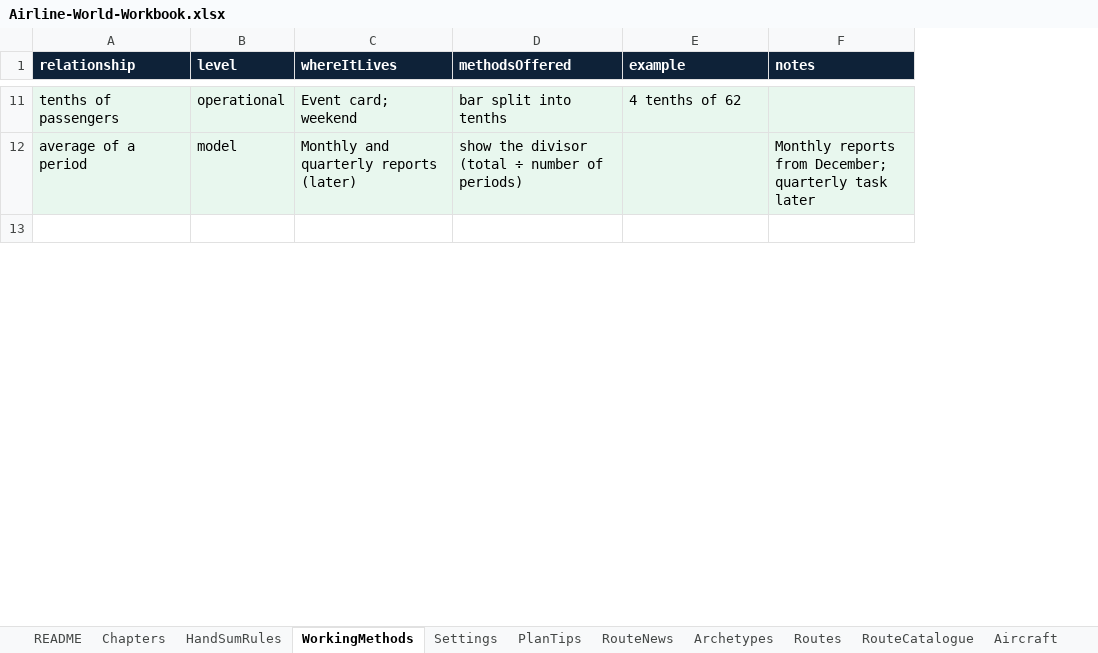
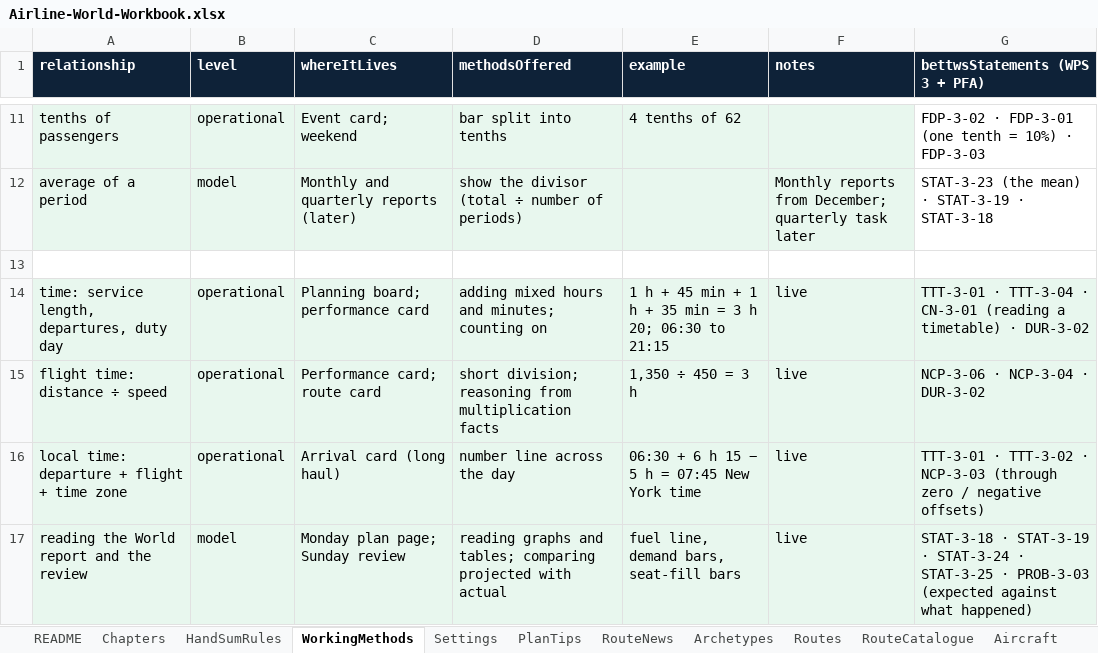
Before and after one commit to bertieharris2-cpu/Airline-Simulator-Maths-Game, an Excel workbook: data/Airline-World-Workbook.xlsx, sheet WorkingMethods, drawn as a sheet; only a part is shown, gaps mark what is left out; values as stored, in another font and other column widths than the file's, no borders; the diff covers the shown part only; the diff names each change by its address in the sheet, - before the commit and + after, or states it on an @@ line.

```diff
--- a/data/Airline-World-Workbook.xlsx (sheet WorkingMethods)
+++ b/data/Airline-World-Workbook.xlsx (sheet WorkingMethods)
+column G (bettwsStatements (WPS 3 + PFA)), rows 11-12: FDP-3-02 · FDP-3-01 (one tenth = 10%) · FDP-3-03 | STAT-3-23 (the mean) · STAT-3-19 · STAT-3-18
+row 14: time: service length, departures, duty day | operational | Planning board; performance card | adding mixed hours and minutes; counting on | 1 h + 45 min + 1 h + 35 min = 3 h 20; 06:30 to 21:15 | live | TTT-3-01 · TTT-3-04 · CN-3-01 (reading a timetable) · DUR-3-02
+row 15: flight time: distance ÷ speed | operational | Performance card; route card | short division; reasoning from multiplication facts | 1,350 ÷ 450 = 3 h | live | NCP-3-06 · NCP-3-04 · DUR-3-02
+row 16: local time: departure + flight + time zone | operational | Arrival card (long haul) | number line across the day | 06:30 + 6 h 15 − 5 h = 07:45 New York time | live | TTT-3-01 · TTT-3-02 · NCP-3-03 (through zero / negative offsets)
+row 17: reading the World report and the review | model | Monday plan page; Sunday review | reading graphs and tables; comparing projected with actual | fuel line, demand bars, seat-fill bars | live | STAT-3-18 · STAT-3-19 · STAT-3-24 · STAT-3-25 · PROB-3-03 (expected against what happened)
```
Also changed, not shown: 3 added rows elsewhere in this sheet, sheet README, 6 other files.
